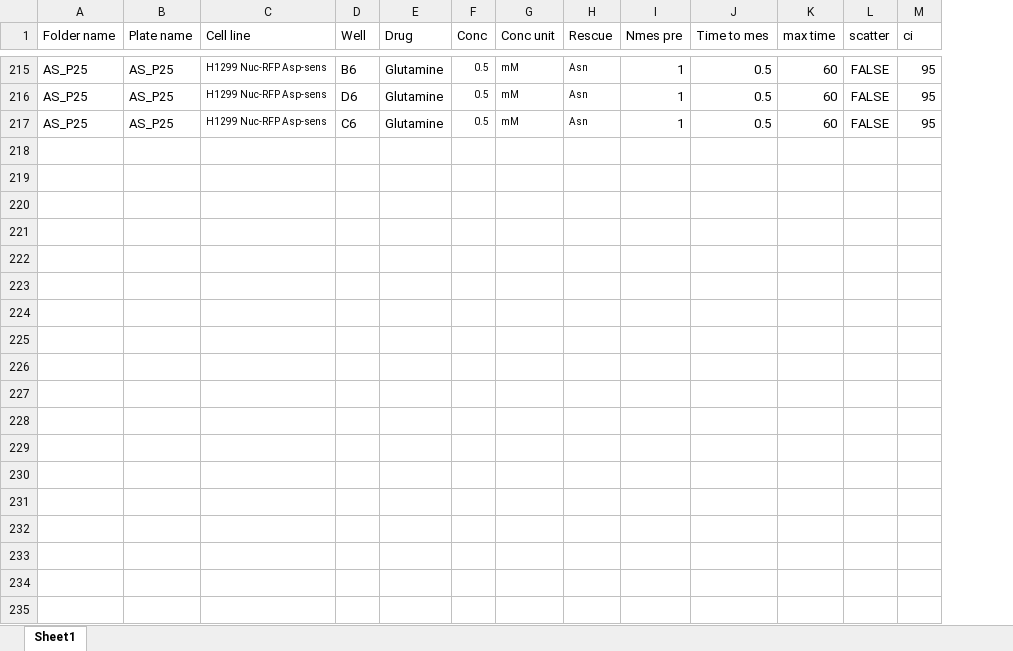
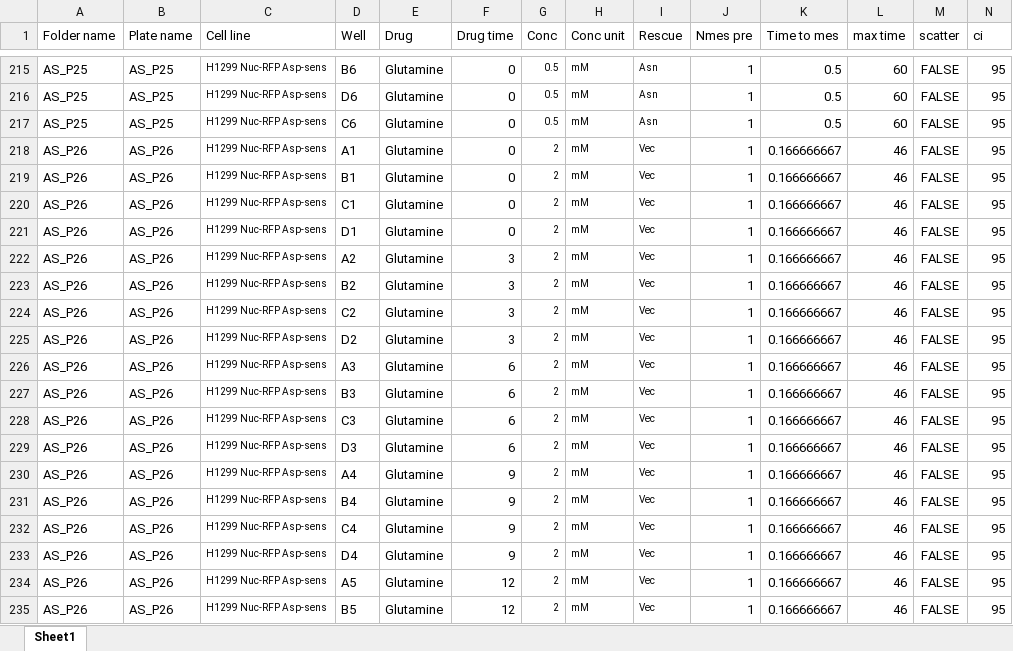
Before and after one commit to krdav/Aspartate-sensor, an Excel workbook: Asp-sens_temporal-annotations.xlsx, sheet Sheet1, drawn as a sheet; only a part is shown, gaps mark what is left out; values as stored, in another font and other column widths than the file's, no borders; rows hold the shown columns only; the diff covers the shown part only; the diff names each change by its address in the sheet, - before the commit and + after, or states it on an @@ line.

```diff
--- a/Asp-sens_temporal-annotations.xlsx (sheet Sheet1)
+++ b/Asp-sens_temporal-annotations.xlsx (sheet Sheet1)
+column F (Drug time), rows 215-217: all 0
+row 218: AS_P26 | AS_P26 | H1299 Nuc-RFP Asp-sens | A1 | Glutamine | 0 | 2 | mM | Vec | 1 | 0.166666667 | 46 | FALSE | 95
+row 219: AS_P26 | AS_P26 | H1299 Nuc-RFP Asp-sens | B1 | Glutamine | 0 | 2 | mM | Vec | 1 | 0.166666667 | 46 | FALSE | 95
+row 220: AS_P26 | AS_P26 | H1299 Nuc-RFP Asp-sens | C1 | Glutamine | 0 | 2 | mM | Vec | 1 | 0.166666667 | 46 | FALSE | 95
+row 221: AS_P26 | AS_P26 | H1299 Nuc-RFP Asp-sens | D1 | Glutamine | 0 | 2 | mM | Vec | 1 | 0.166666667 | 46 | FALSE | 95
+row 222: AS_P26 | AS_P26 | H1299 Nuc-RFP Asp-sens | A2 | Glutamine | 3 | 2 | mM | Vec | 1 | 0.166666667 | 46 | FALSE | 95
+row 223: AS_P26 | AS_P26 | H1299 Nuc-RFP Asp-sens | B2 | Glutamine | 3 | 2 | mM | Vec | 1 | 0.166666667 | 46 | FALSE | 95
+row 224: AS_P26 | AS_P26 | H1299 Nuc-RFP Asp-sens | C2 | Glutamine | 3 | 2 | mM | Vec | 1 | 0.166666667 | 46 | FALSE | 95
+row 225: AS_P26 | AS_P26 | H1299 Nuc-RFP Asp-sens | D2 | Glutamine | 3 | 2 | mM | Vec | 1 | 0.166666667 | 46 | FALSE | 95
+row 226: AS_P26 | AS_P26 | H1299 Nuc-RFP Asp-sens | A3 | Glutamine | 6 | 2 | mM | Vec | 1 | 0.166666667 | 46 | FALSE | 95
+row 227: AS_P26 | AS_P26 | H1299 Nuc-RFP Asp-sens | B3 | Glutamine | 6 | 2 | mM | Vec | 1 | 0.166666667 | 46 | FALSE | 95
+row 228: AS_P26 | AS_P26 | H1299 Nuc-RFP Asp-sens | C3 | Glutamine | 6 | 2 | mM | Vec | 1 | 0.166666667 | 46 | FALSE | 95
+row 229: AS_P26 | AS_P26 | H1299 Nuc-RFP Asp-sens | D3 | Glutamine | 6 | 2 | mM | Vec | 1 | 0.166666667 | 46 | FALSE | 95
+row 230: AS_P26 | AS_P26 | H1299 Nuc-RFP Asp-sens | A4 | Glutamine | 9 | 2 | mM | Vec | 1 | 0.166666667 | 46 | FALSE | 95
+row 231: AS_P26 | AS_P26 | H1299 Nuc-RFP Asp-sens | B4 | Glutamine | 9 | 2 | mM | Vec | 1 | 0.166666667 | 46 | FALSE | 95
+row 232: AS_P26 | AS_P26 | H1299 Nuc-RFP Asp-sens | C4 | Glutamine | 9 | 2 | mM | Vec | 1 | 0.166666667 | 46 | FALSE | 95
+row 233: AS_P26 | AS_P26 | H1299 Nuc-RFP Asp-sens | D4 | Glutamine | 9 | 2 | mM | Vec | 1 | 0.166666667 | 46 | FALSE | 95
+row 234: AS_P26 | AS_P26 | H1299 Nuc-RFP Asp-sens | A5 | Glutamine | 12 | 2 | mM | Vec | 1 | 0.166666667 | 46 | FALSE | 95
+row 235: AS_P26 | AS_P26 | H1299 Nuc-RFP Asp-sens | B5 | Glutamine | 12 | 2 | mM | Vec | 1 | 0.166666667 | 46 | FALSE | 95
```
Also changed, not shown: 6 added rows elsewhere in this sheet, 21 other files.
